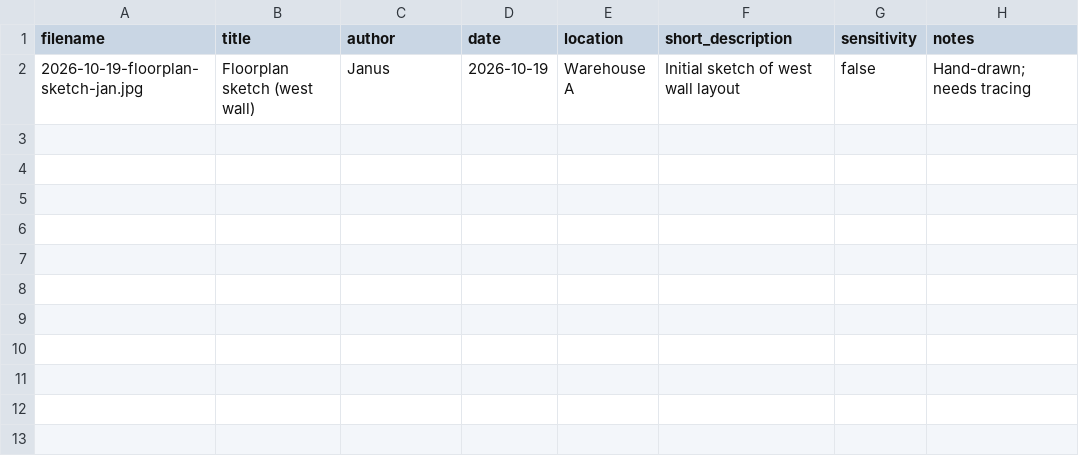
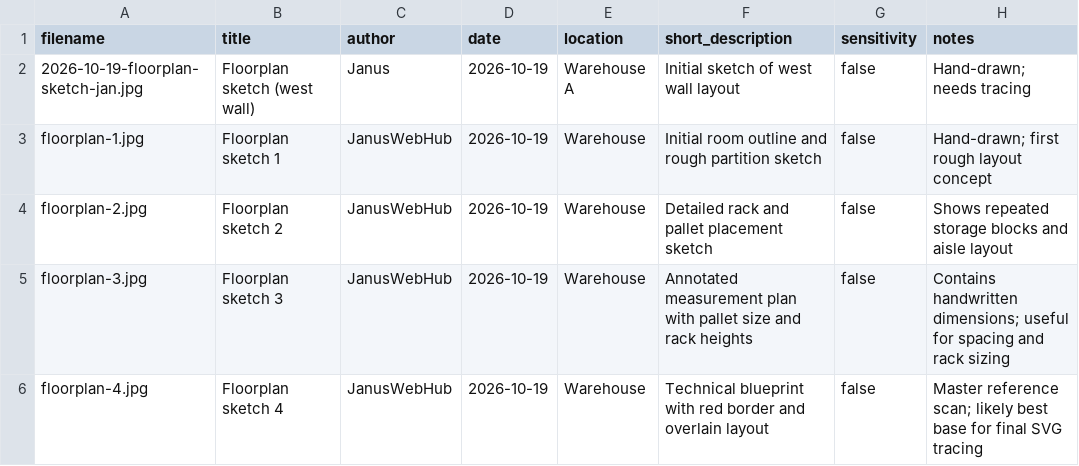
Before and after one commit to FLOORFOX/PickerFox, a CSV file: docs/notes/index.csv, drawn as a sheet.

Commit message:
Update docs/notes/index.csv with all floorplan images

```diff
--- a/docs/notes/index.csv
+++ b/docs/notes/index.csv
@@ -2 +2,5 @@ filename,title,author,date,location,short_description,sensitivity,notes
 2026-10-19-floorplan-sketch-jan.jpg,Floorplan sketch (west wall),Janus,2026-10-19,Warehouse A,Initial sketch of west wall layout,false,Hand-drawn; needs tracing
+floorplan-1.jpg,Floorplan sketch 1,JanusWebHub,2026-10-19,Warehouse,Initial room outline and rough partition sketch,false,Hand-drawn; first rough layout concept
+floorplan-2.jpg,Floorplan sketch 2,JanusWebHub,2026-10-19,Warehouse,Detailed rack and pallet placement sketch,false,Shows repeated storage blocks and aisle layout
+floorplan-3.jpg,Floorplan sketch 3,JanusWebHub,2026-10-19,Warehouse,Annotated measurement plan with pallet size and rack heights,false,Contains handwritten dimensions; useful for spacing and rack sizing
+floorplan-4.jpg,Floorplan sketch 4,JanusWebHub,2026-10-19,Warehouse,Technical blueprint with red border and overlain layout,false,Master reference scan; likely best base for final SVG tracing
```
